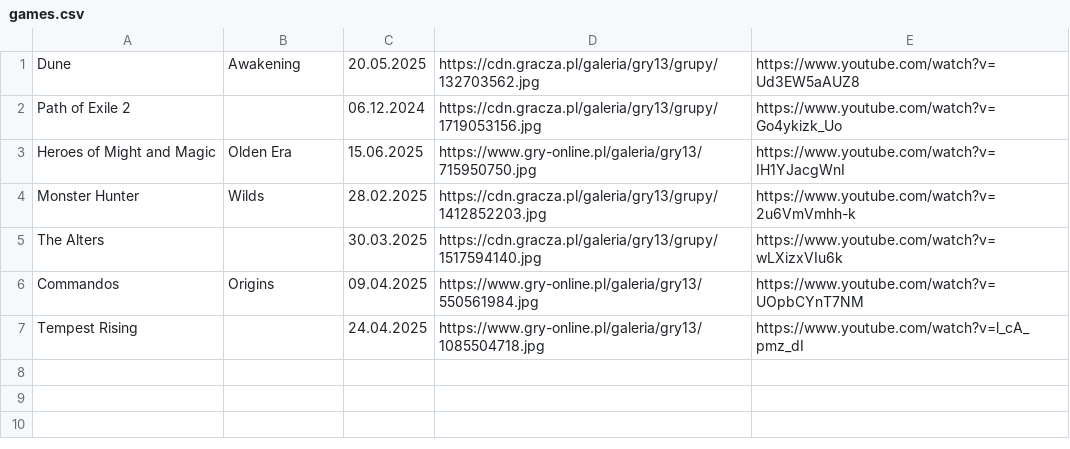
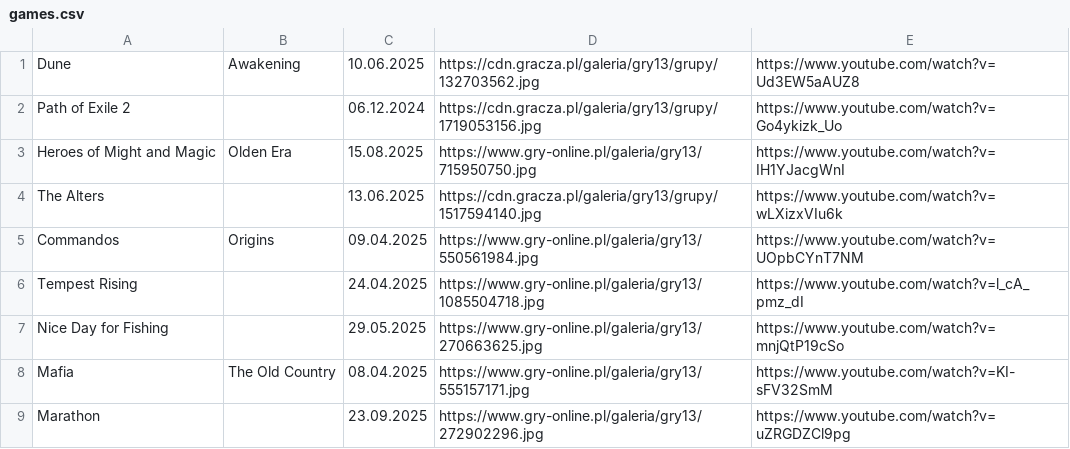
Before and after one commit to CptShooter/Timeline, a CSV file: data/games.csv, drawn as a sheet.

Commit message:
new games april 2025

```diff
--- a/data/games.csv
+++ b/data/games.csv
@@ -1,7 +1,9 @@
-Dune,Awakening,20.05.2025,https://cdn.gracza.pl/galeria/gry13/grupy/132703562.jpg,https://www.youtube.com/watch?v=Ud3EW5aAUZ8
+Dune,Awakening,10.06.2025,https://cdn.gracza.pl/galeria/gry13/grupy/132703562.jpg,https://www.youtube.com/watch?v=Ud3EW5aAUZ8
 Path of Exile 2,,06.12.2024,https://cdn.gracza.pl/galeria/gry13/grupy/1719053156.jpg,https://www.youtube.com/watch?v=Go4ykizk_Uo
-Heroes of Might and Magic,Olden Era,15.06.2025,https://www.gry-online.pl/galeria/gry13/715950750.jpg,https://www.youtube.com/watch?v=IH1YJacgWnI
-Monster Hunter,Wilds,28.02.2025,https://cdn.gracza.pl/galeria/gry13/grupy/1412852203.jpg,https://www.youtube.com/watch?v=2u6VmVmhh-k
-The Alters,,30.03.2025,https://cdn.gracza.pl/galeria/gry13/grupy/1517594140.jpg,https://www.youtube.com/watch?v=wLXizxVIu6k
+Heroes of Might and Magic,Olden Era,15.08.2025,https://www.gry-online.pl/galeria/gry13/715950750.jpg,https://www.youtube.com/watch?v=IH1YJacgWnI
+The Alters,,13.06.2025,https://cdn.gracza.pl/galeria/gry13/grupy/1517594140.jpg,https://www.youtube.com/watch?v=wLXizxVIu6k
 Commandos,Origins,09.04.2025,https://www.gry-online.pl/galeria/gry13/550561984.jpg,https://www.youtube.com/watch?v=UOpbCYnT7NM
 Tempest Rising,,24.04.2025,https://www.gry-online.pl/galeria/gry13/1085504718.jpg,https://www.youtube.com/watch?v=l_cA_pmz_dI
+Nice Day for Fishing,,29.05.2025,https://www.gry-online.pl/galeria/gry13/270663625.jpg,https://www.youtube.com/watch?v=mnjQtP19cSo
+Mafia,The Old Country,08.04.2025,https://www.gry-online.pl/galeria/gry13/555157171.jpg,https://www.youtube.com/watch?v=KI-sFV32SmM
+Marathon,,23.09.2025,https://www.gry-online.pl/galeria/gry13/272902296.jpg,https://www.youtube.com/watch?v=uZRGDZCl9pg
```
Also changed, not shown: data/old.csv.
